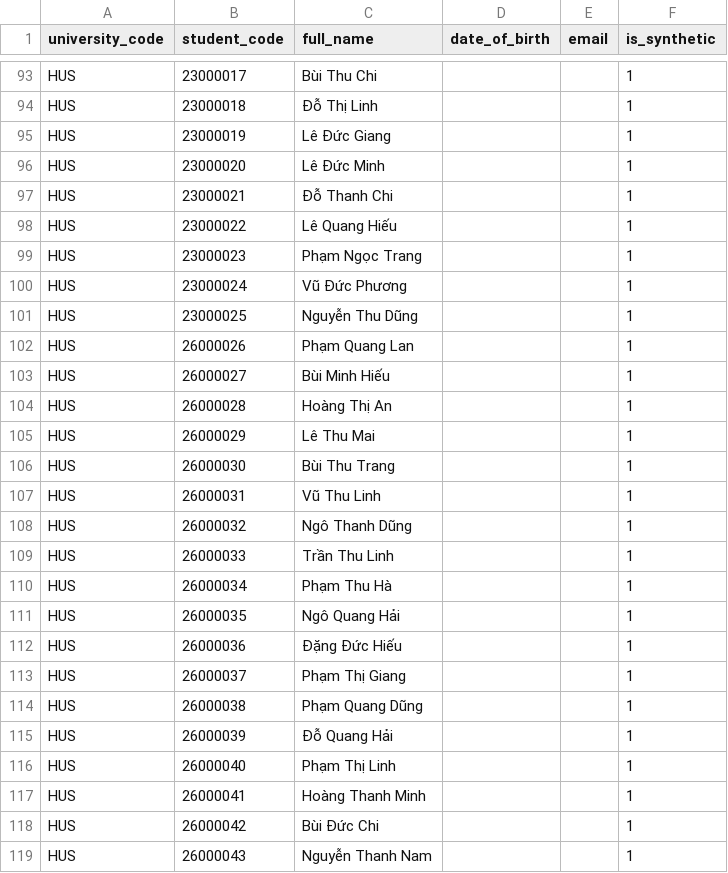
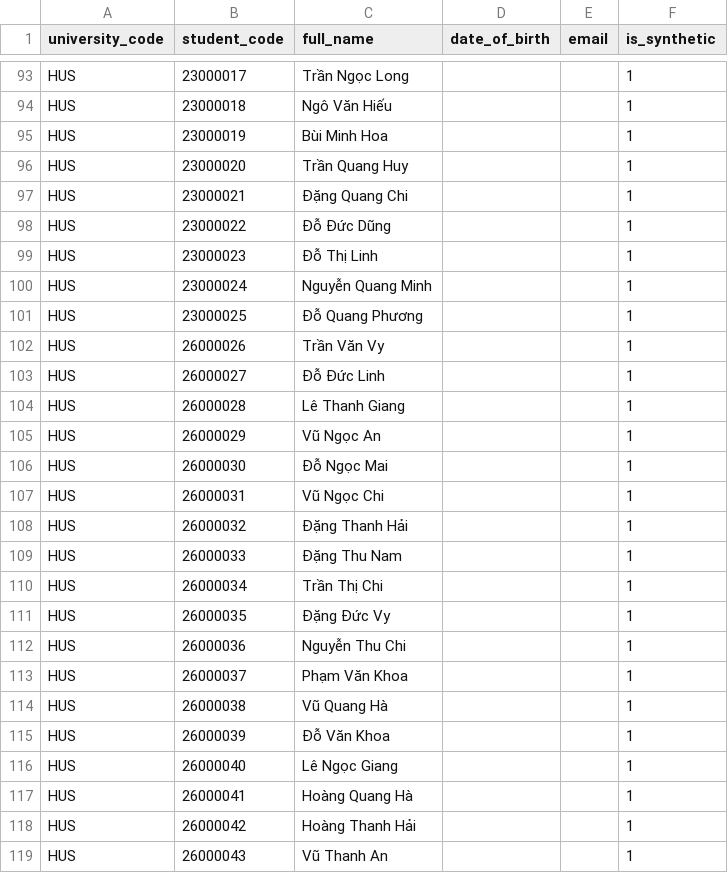
Before and after one commit to SE2026-AI/ai-07-explainable-course-recommender, a CSV file: data/synthetic/students.csv, drawn as a sheet; only a part is shown, gaps mark what is left out; the diff covers the shown part only; the diff names each change by its address in the sheet, - before the commit and + after, or states it on an @@ line.

```diff
--- a/data/synthetic/students.csv
+++ b/data/synthetic/students.csv
-C93 (full_name): Bùi Thu Chi
+C93 (full_name): Trần Ngọc Long
-C94 (full_name): Đỗ Thị Linh
+C94 (full_name): Ngô Văn Hiếu
-C95 (full_name): Lê Đức Giang
+C95 (full_name): Bùi Minh Hoa
-C96 (full_name): Lê Đức Minh
+C96 (full_name): Trần Quang Huy
-C97 (full_name): Đỗ Thanh Chi
+C97 (full_name): Đặng Quang Chi
-C98 (full_name): Lê Quang Hiếu
+C98 (full_name): Đỗ Đức Dũng
-C99 (full_name): Phạm Ngọc Trang
+C99 (full_name): Đỗ Thị Linh
-C100 (full_name): Vũ Đức Phương
+C100 (full_name): Nguyễn Quang Minh
-C101 (full_name): Nguyễn Thu Dũng
+C101 (full_name): Đỗ Quang Phương
-C102 (full_name): Phạm Quang Lan
+C102 (full_name): Trần Văn Vy
-C103 (full_name): Bùi Minh Hiếu
+C103 (full_name): Đỗ Đức Linh
-C104 (full_name): Hoàng Thị An
+C104 (full_name): Lê Thanh Giang
-C105 (full_name): Lê Thu Mai
+C105 (full_name): Vũ Ngọc An
-C106 (full_name): Bùi Thu Trang
+C106 (full_name): Đỗ Ngọc Mai
-C107 (full_name): Vũ Thu Linh
+C107 (full_name): Vũ Ngọc Chi
-C108 (full_name): Ngô Thanh Dũng
+C108 (full_name): Đặng Thanh Hải
-C109 (full_name): Trần Thu Linh
+C109 (full_name): Đặng Thu Nam
-C110 (full_name): Phạm Thu Hà
+C110 (full_name): Trần Thị Chi
-C111 (full_name): Ngô Quang Hải
+C111 (full_name): Đặng Đức Vy
-C112 (full_name): Đặng Đức Hiếu
+C112 (full_name): Nguyễn Thu Chi
-C113 (full_name): Phạm Thị Giang
+C113 (full_name): Phạm Văn Khoa
-C114 (full_name): Phạm Quang Dũng
+C114 (full_name): Vũ Quang Hà
-C115 (full_name): Đỗ Quang Hải
+C115 (full_name): Đỗ Văn Khoa
-C116 (full_name): Phạm Thị Linh
+C116 (full_name): Lê Ngọc Giang
-C117 (full_name): Hoàng Thanh Minh
+C117 (full_name): Hoàng Quang Hà
-C118 (full_name): Bùi Đức Chi
+C118 (full_name): Hoàng Thanh Hải
-C119 (full_name): Nguyễn Thanh Nam
+C119 (full_name): Vũ Thanh An
```
Also changed, not shown: 136 edited cells elsewhere in this file, data/seed/curricula.csv, data/synthetic/course_registrations.csv, 7 other files.
